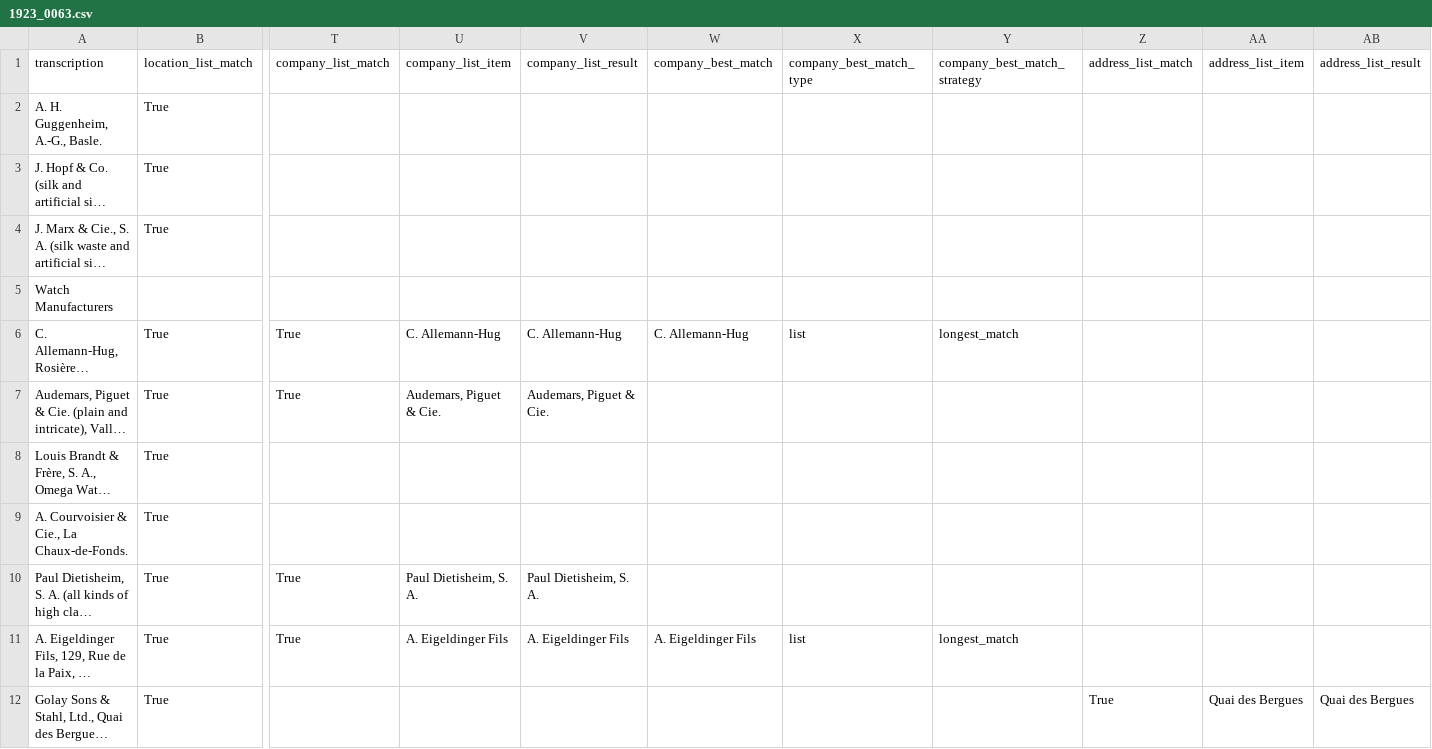
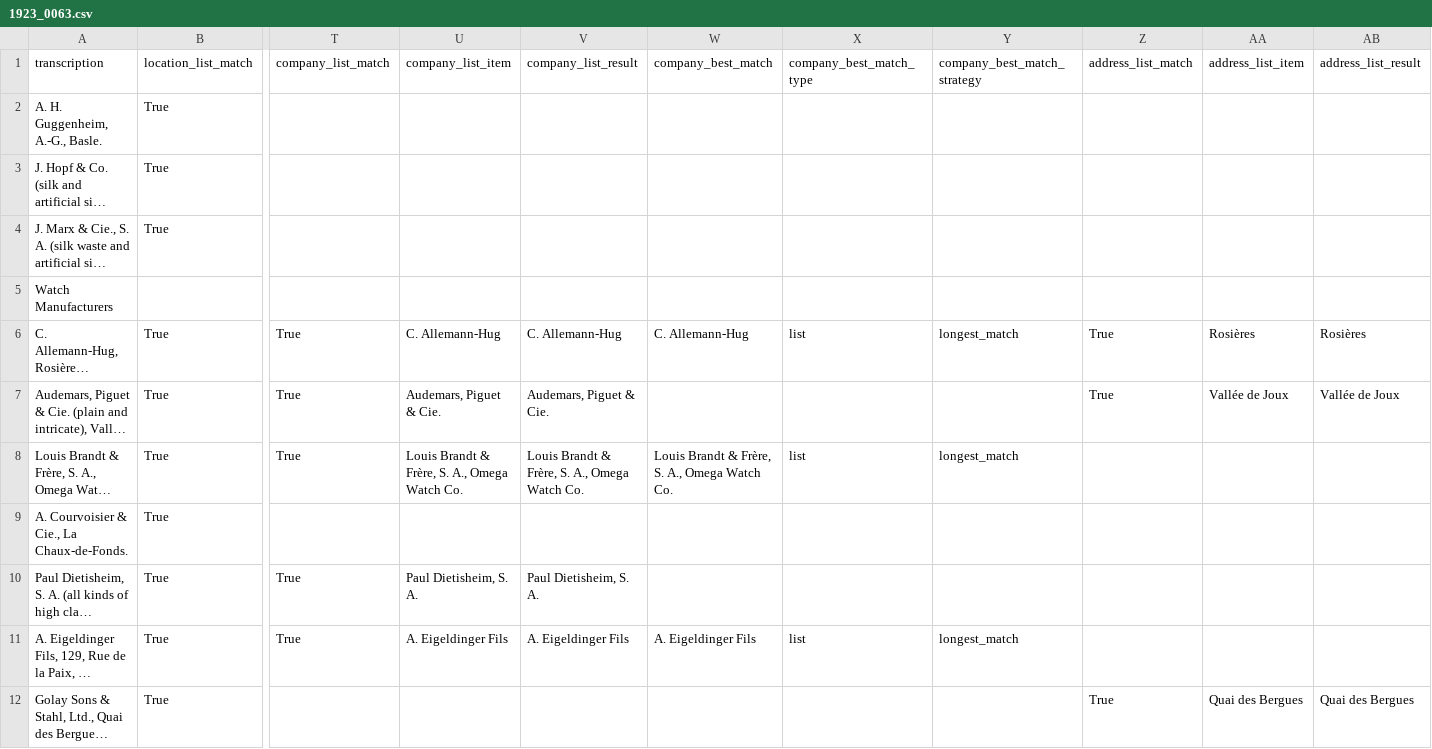
Before and after one commit to sorinmarti/altoParser, a CSV file: output_1923/1923_0063.csv, drawn as a sheet; only a part is shown, gaps mark what is left out; long unchanged cells end in …; the diff covers the shown part only; the diff names each change by its address in the sheet, - before the commit and + after, or states it on an @@ line.

```diff
--- a/output_1923/1923_0063.csv
+++ b/output_1923/1923_0063.csv
-Z6:Z7 (address_list_match): (empty)
+Z6:Z7 (address_list_match): True
-AA6 (address_list_item): (empty)
+AA6 (address_list_item): Rosières
-AB6 (address_list_result): (empty)
+AB6 (address_list_result): Rosières
-AA7 (address_list_item): (empty)
+AA7 (address_list_item): Vallée de Joux
-AB7 (address_list_result): (empty)
+AB7 (address_list_result): Vallée de Joux
-T8 (company_list_match): (empty)
+T8 (company_list_match): True
-U8 (company_list_item): (empty)
+U8 (company_list_item): Louis Brandt & Frère, S. A., Omega Watch Co.
-V8 (company_list_result): (empty)
+V8 (company_list_result): Louis Brandt & Frère, S. A., Omega Watch Co.
-W8 (company_best_match): (empty)
+W8 (company_best_match): Louis Brandt & Frère, S. A., Omega Watch Co.
-X8 (company_best_match_type): (empty)
+X8 (company_best_match_type): list
-Y8 (company_best_match_strategy): (empty)
+Y8 (company_best_match_strategy): longest_match
```
Also changed, not shown: 18 edited cells elsewhere in this file, output_1923/1923_0018.csv, output_1923/1923_0026.csv, 45 other files.
